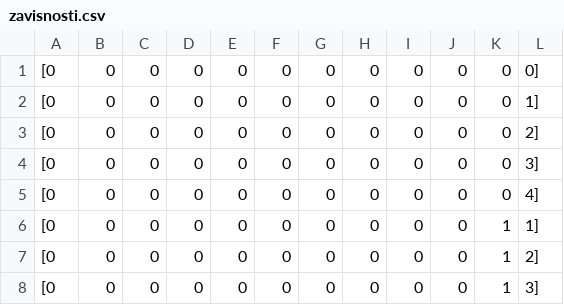
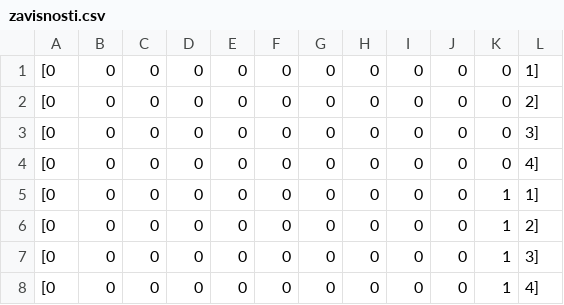
Before and after one commit to mdzeko/SNAP_simulator, a CSV file: zavisnosti.csv, drawn as a sheet; only a part is shown; the shorter side is filled out with more unchanged rows.

Commit message:
Izbačena kombinacija gdje su sve nule iz liste kombinacija za zavisnosti
Dogovoreno s Nikolom da ta kombinacija nema smisla

```diff
--- a/zavisnosti.csv
+++ b/zavisnosti.csv
@@ -1,2 +1 @@
-[0, 0, 0, 0, 0, 0, 0, 0, 0, 0, 0, 0]
 [0, 0, 0, 0, 0, 0, 0, 0, 0, 0, 0, 1]
```
